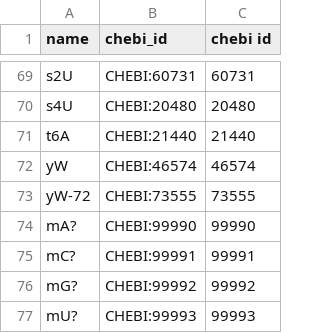
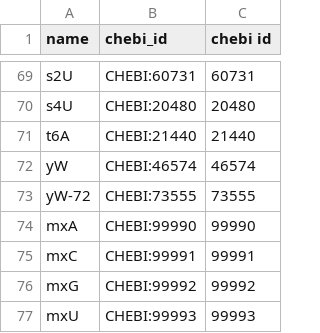
Before and after one commit to Human-RNome-Project/HRP-Benchmarking-Project, a CSV file: data_processing_pipelines/MS-seq/NASE_rRNA/ChEBI_ID_RNA_mods_compatible.csv, drawn as a sheet; only a part is shown, gaps mark what is left out.

Commit message:
update parametes for rRNA to match submitted data

```diff
--- a/data_processing_pipelines/MS-seq/NASE_rRNA/ChEBI_ID_RNA_mods_compatible.csv
+++ b/data_processing_pipelines/MS-seq/NASE_rRNA/ChEBI_ID_RNA_mods_compatible.csv
@@ -73,5 +73,5 @@ yW,CHEBI:46574,46574
 yW-72,CHEBI:73555,73555
-mA?,CHEBI:99990,99990
-mC?,CHEBI:99991,99991
-mG?,CHEBI:99992,99992
-mU?,CHEBI:99993,99993
+mxA,CHEBI:99990,99990
+mxC,CHEBI:99991,99991
+mxG,CHEBI:99992,99992
+mxU,CHEBI:99993,99993
```
Also changed, not shown: data_processing_pipelines/MS-seq/NASE_tRNA/ChEBI_ID_RNA_mods_compatible.csv, 3 other files.
